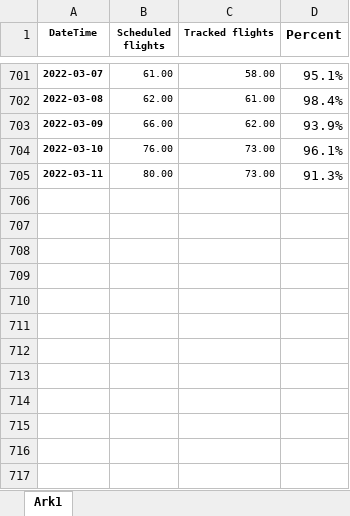
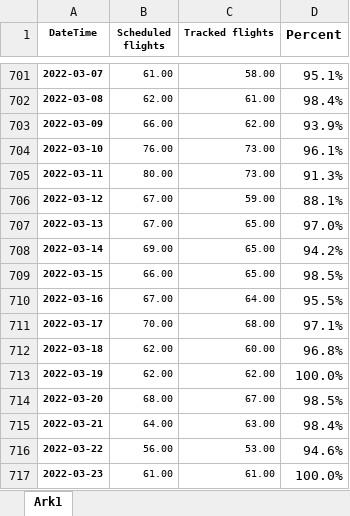
Before and after one commit to profSeeger/LVM-Code, an Excel workbook: codeLibrary/R/R/airlineData/DSM Scheduled Flights vs actual.xlsx, sheet Ark1, drawn as a sheet; only a part is shown, gaps mark what is left out; values as stored, in another font and other column widths than the file's, no borders; the diff names each change by its address in the sheet, - before the commit and + after, or states it on an @@ line.

Commit message:
added airline data

```diff
--- a/codeLibrary/R/R/airlineData/DSM Scheduled Flights vs actual.xlsx (sheet Ark1)
+++ b/codeLibrary/R/R/airlineData/DSM Scheduled Flights vs actual.xlsx (sheet Ark1)
+row 706: 2022-03-12 | 67.00 | 59.00 | 88.1%
+row 707: 2022-03-13 | 67.00 | 65.00 | 97.0%
+row 708: 2022-03-14 | 69.00 | 65.00 | 94.2%
+row 709: 2022-03-15 | 66.00 | 65.00 | 98.5%
+row 710: 2022-03-16 | 67.00 | 64.00 | 95.5%
+row 711: 2022-03-17 | 70.00 | 68.00 | 97.1%
+row 712: 2022-03-18 | 62.00 | 60.00 | 96.8%
+row 713: 2022-03-19 | 62.00 | 62.00 | 100.0%
+row 714: 2022-03-20 | 68.00 | 67.00 | 98.5%
+row 715: 2022-03-21 | 64.00 | 63.00 | 98.4%
+row 716: 2022-03-22 | 56.00 | 53.00 | 94.6%
+row 717: 2022-03-23 | 61.00 | 61.00 | 100.0%
```
Also changed, not shown: 9 other files.
